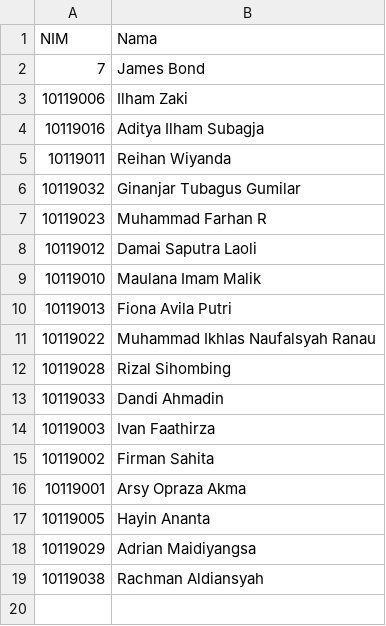
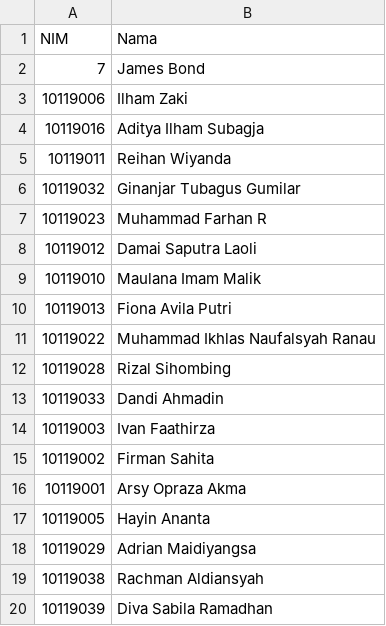
Before and after one commit to adammb86/ChallengeGithub, a CSV file: presensiifsatu.csv, drawn as a sheet.

Commit message:
menambahkan record nim 10119039

```diff
--- a/presensiifsatu.csv
+++ b/presensiifsatu.csv
@@ -19 +19,2 @@ NIM,Nama
 10119038,Rachman Aldiansyah
+10119039,Diva Sabila Ramadhan
```
